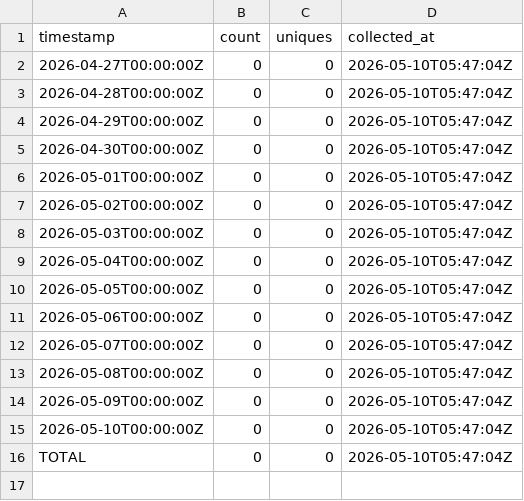
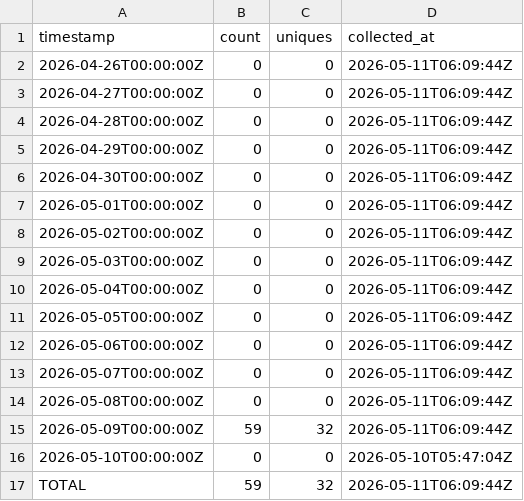
Before and after one commit to J-King-Dottie/pacific-data-hub-agent-mcp, a CSV file: github-traffic/clones.csv, drawn as a sheet.

```diff
--- a/github-traffic/clones.csv
+++ b/github-traffic/clones.csv
@@ -1,16 +1,17 @@
 timestamp,count,uniques,collected_at
-2026-04-27T00:00:00Z,0,0,2026-05-10T05:47:04Z
-2026-04-28T00:00:00Z,0,0,2026-05-10T05:47:04Z
-2026-04-29T00:00:00Z,0,0,2026-05-10T05:47:04Z
-2026-04-30T00:00:00Z,0,0,2026-05-10T05:47:04Z
-2026-05-01T00:00:00Z,0,0,2026-05-10T05:47:04Z
-2026-05-02T00:00:00Z,0,0,2026-05-10T05:47:04Z
-2026-05-03T00:00:00Z,0,0,2026-05-10T05:47:04Z
-2026-05-04T00:00:00Z,0,0,2026-05-10T05:47:04Z
-2026-05-05T00:00:00Z,0,0,2026-05-10T05:47:04Z
-2026-05-06T00:00:00Z,0,0,2026-05-10T05:47:04Z
-2026-05-07T00:00:00Z,0,0,2026-05-10T05:47:04Z
-2026-05-08T00:00:00Z,0,0,2026-05-10T05:47:04Z
-2026-05-09T00:00:00Z,0,0,2026-05-10T05:47:04Z
+2026-04-26T00:00:00Z,0,0,2026-05-11T06:09:44Z
+2026-04-27T00:00:00Z,0,0,2026-05-11T06:09:44Z
+2026-04-28T00:00:00Z,0,0,2026-05-11T06:09:44Z
+2026-04-29T00:00:00Z,0,0,2026-05-11T06:09:44Z
+2026-04-30T00:00:00Z,0,0,2026-05-11T06:09:44Z
+2026-05-01T00:00:00Z,0,0,2026-05-11T06:09:44Z
+2026-05-02T00:00:00Z,0,0,2026-05-11T06:09:44Z
+2026-05-03T00:00:00Z,0,0,2026-05-11T06:09:44Z
+2026-05-04T00:00:00Z,0,0,2026-05-11T06:09:44Z
+2026-05-05T00:00:00Z,0,0,2026-05-11T06:09:44Z
+2026-05-06T00:00:00Z,0,0,2026-05-11T06:09:44Z
+2026-05-07T00:00:00Z,0,0,2026-05-11T06:09:44Z
+2026-05-08T00:00:00Z,0,0,2026-05-11T06:09:44Z
+2026-05-09T00:00:00Z,59,32,2026-05-11T06:09:44Z
 2026-05-10T00:00:00Z,0,0,2026-05-10T05:47:04Z
-TOTAL,0,0,2026-05-10T05:47:04Z
+TOTAL,59,32,2026-05-11T06:09:44Z
```
